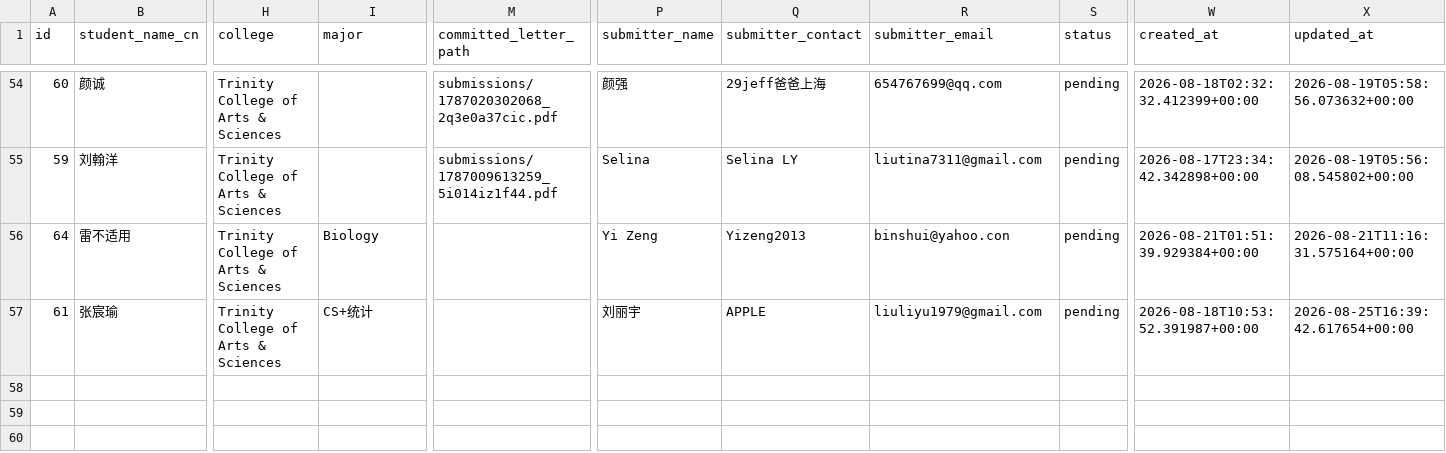
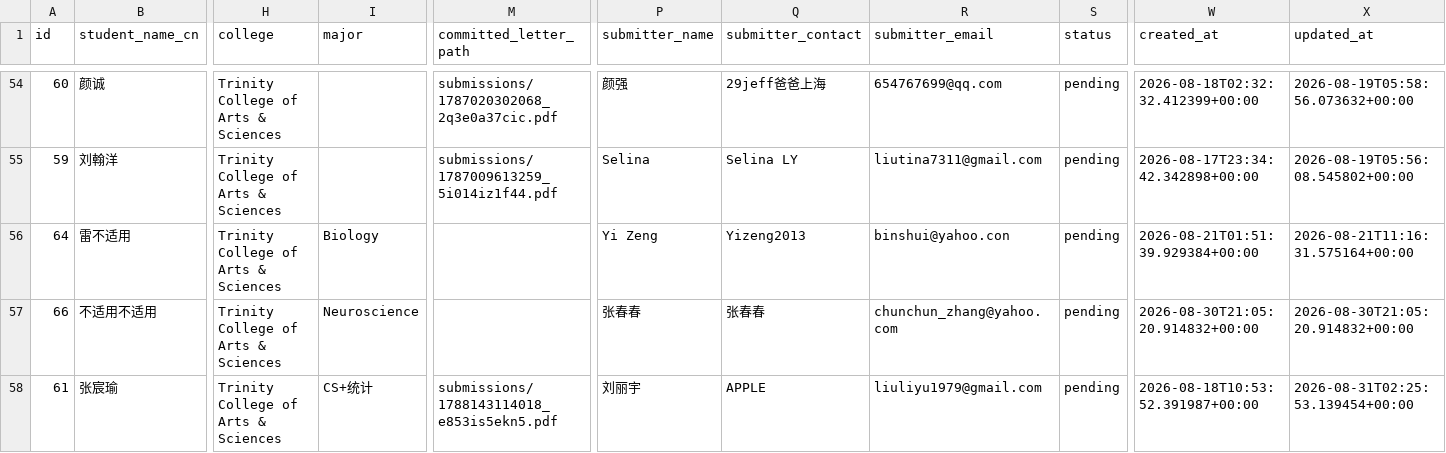
Before and after one commit to parentsduke/parentsduke, a CSV file: backup/latest/admissions_submissionsMulti.csv, drawn as a sheet; only a part is shown, gaps mark what is left out; addresses are those after the commit; rows hold the shown columns only; the diff names each change by its address in the sheet, - before the commit and + after, or states it on an @@ line.

```diff
--- a/backup/latest/admissions_submissionsMulti.csv
+++ b/backup/latest/admissions_submissionsMulti.csv
+row 57: 66 | 不适用不适用 | Trinity College of Arts & Sciences | Neuroscience |  | 张春春 | 张春春 | chunchun_zhang@yahoo.com | pending | 2026-08-30T21:05:20.914832+00:00 | 2026-08-30T21:05:20.914832+00:00
-M58 (committed_letter_path): (empty)
+M58 (committed_letter_path): submissions/1788143114018_e853is5ekn5.pdf
-X58 (updated_at): 2026-08-25T16:39:42.617654+00:00
+X58 (updated_at): 2026-08-31T02:25:53.139454+00:00
```
Also changed, not shown: 1 other file.
